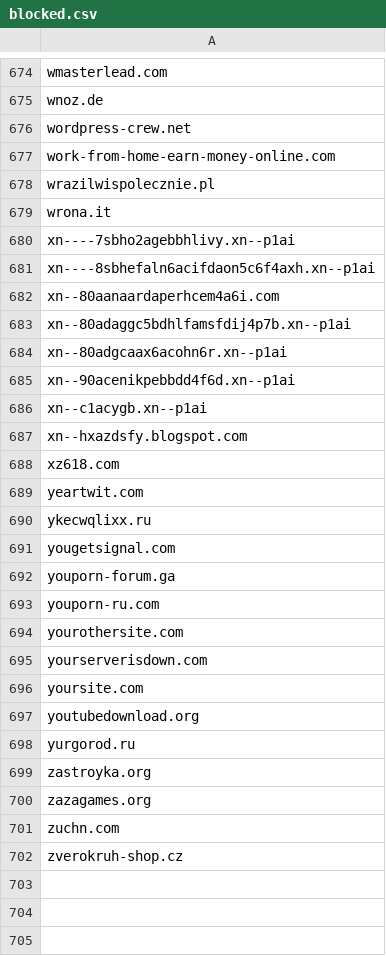
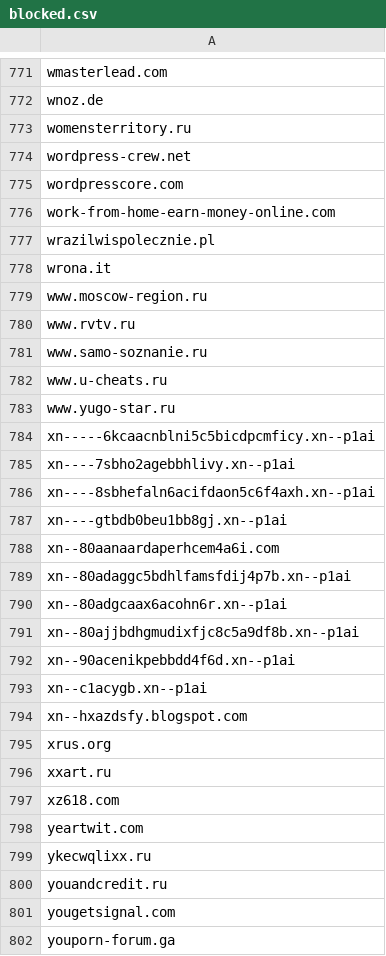
Before and after one commit to hongaar/semalt-blocker, a CSV file: domains/blocked.csv, drawn as a sheet; only a part is shown, gaps mark what is left out; the shorter side is filled out with more unchanged rows; the diff covers the shown part only; the diff names each change by its address in the sheet, - before the commit and + after, or states it on an @@ line.

```diff
--- a/domains/blocked.csv
+++ b/domains/blocked.csv
+row 773: womensterritory.ru
+row 775: wordpresscore.com
+row 779: www.moscow-region.ru
+row 780: www.rvtv.ru
+row 781: www.samo-soznanie.ru
+row 782: www.u-cheats.ru
+row 783: www.yugo-star.ru
+row 784: xn-----6kcaacnblni5c5bicdpcmficy.xn--p1ai
+row 787: xn----gtbdb0beu1bb8gj.xn--p1ai
+row 791: xn--80ajjbdhgmudixfjc8c5a9df8b.xn--p1ai
+row 795: xrus.org
+row 796: xxart.ru
+row 800: youandcredit.ru
```
Also changed, not shown: 102 added rows and 2 removed rows elsewhere in this file, 7 other files.
